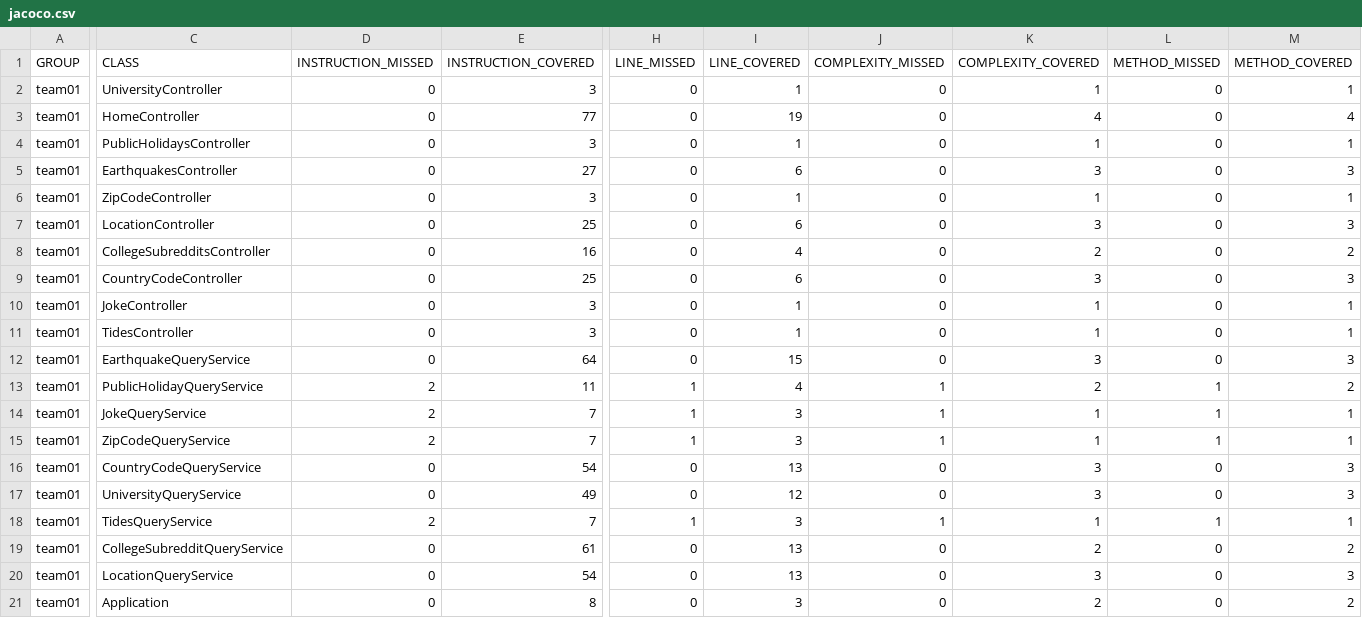
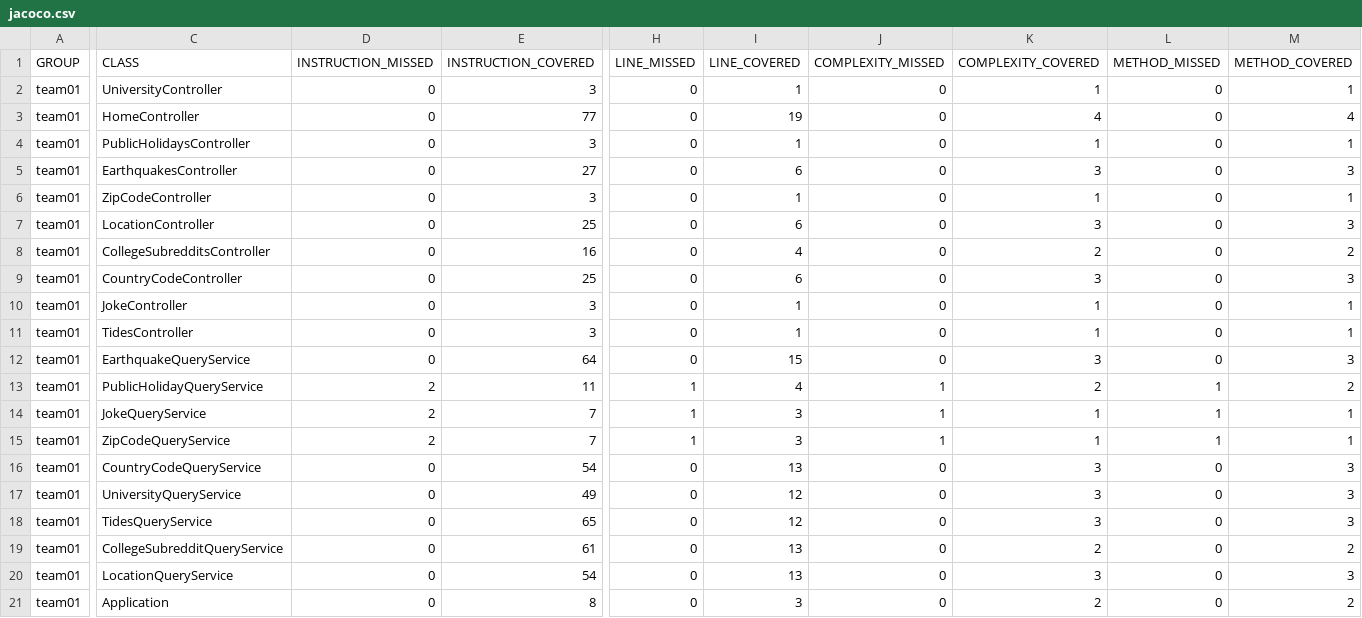
Before and after one commit to ucsb-cs156-w24/team01-w24-7pm-1, a CSV file: jacoco/jacoco.csv, drawn as a sheet; only a part is shown, gaps mark what is left out; the diff names each change by its address in the sheet, - before the commit and + after, or states it on an @@ line.

```diff
--- a/jacoco/jacoco.csv
+++ b/jacoco/jacoco.csv
-D18 (INSTRUCTION_MISSED): 2
+D18 (INSTRUCTION_MISSED): 0
-E18 (INSTRUCTION_COVERED): 7
+E18 (INSTRUCTION_COVERED): 65
-H18 (LINE_MISSED): 1
+H18 (LINE_MISSED): 0
-I18 (LINE_COVERED): 3
+I18 (LINE_COVERED): 12
-J18 (COMPLEXITY_MISSED): 1
+J18 (COMPLEXITY_MISSED): 0
-K18 (COMPLEXITY_COVERED): 1
+K18 (COMPLEXITY_COVERED): 3
-L18 (METHOD_MISSED): 1
+L18 (METHOD_MISSED): 0
-M18 (METHOD_COVERED): 1
+M18 (METHOD_COVERED): 3
```
Also changed, not shown: 7 other files.
